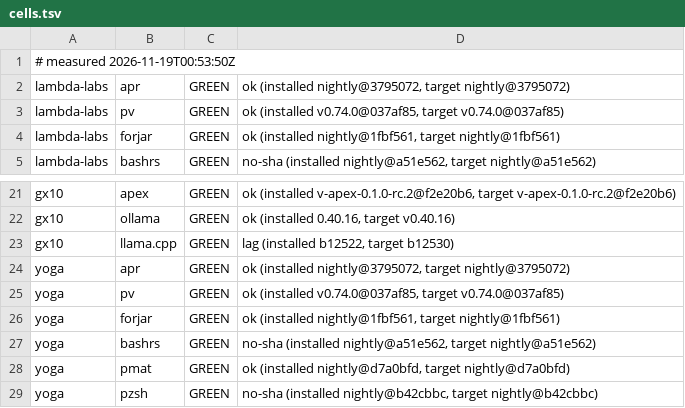
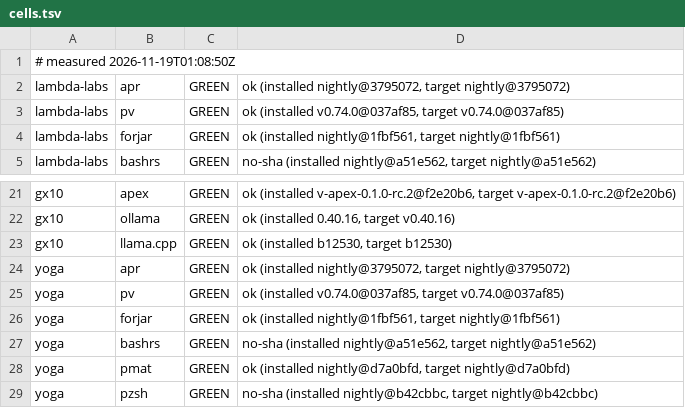
Before and after one commit to paiml/aprender, a TSV file: fleet/cells.tsv, drawn as a sheet; only a part is shown, gaps mark what is left out.

Commit message:
fleet cells 2026-11-19T01:08:50Z (fleet-drift)

```diff
--- a/fleet/cells.tsv
+++ b/fleet/cells.tsv
@@ -1,2 +1,2 @@
-# measured 2026-11-19T00:53:50Z
+# measured 2026-11-19T01:08:50Z
 lambda-labs	apr	GREEN	ok (installed nightly@3795072, target nightly@3795072)
@@ -22,3 +22,3 @@ gx10	apex	GREEN	ok (installed v-apex-0.1.0-rc.2@f2e20b6, target v-apex-0.1.0-rc.
 gx10	ollama	GREEN	ok (installed 0.40.16, target v0.40.16)
-gx10	llama.cpp	GREEN	lag (installed b12522, target b12530)
+gx10	llama.cpp	GREEN	ok (installed b12530, target b12530)
 yoga	apr	GREEN	ok (installed nightly@3795072, target nightly@3795072)
```
